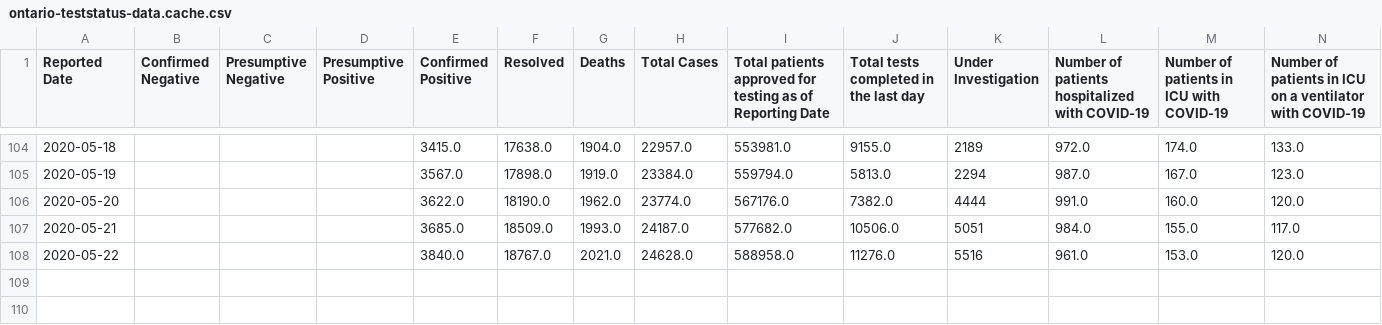
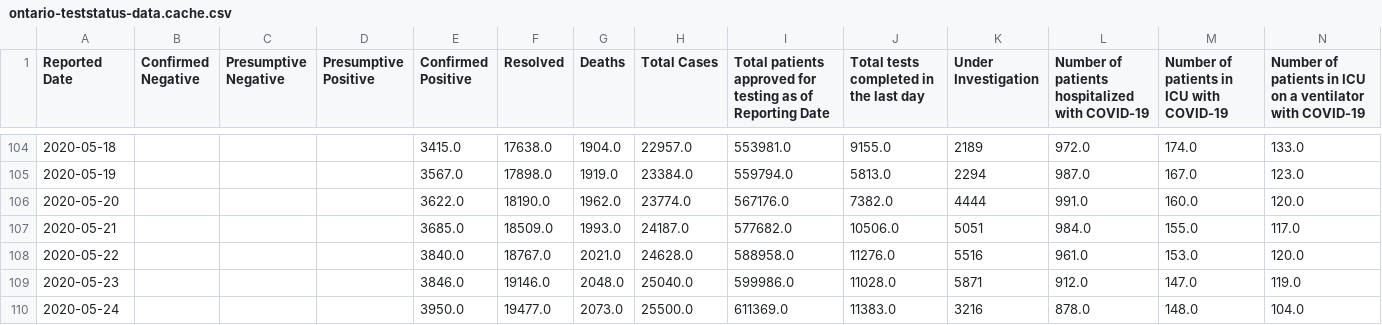
Before and after one commit to github/covid19-dashboard, a CSV file: _notebooks/data_files/ontario-teststatus-data.cache.csv, drawn as a sheet; only a part is shown, gaps mark what is left out.

```diff
--- a/_notebooks/data_files/ontario-teststatus-data.cache.csv
+++ b/_notebooks/data_files/ontario-teststatus-data.cache.csv
@@ -108 +108,3 @@ Reported Date,Confirmed Negative,Presumptive Negative,Presumptive Positive,Confi
 2020-05-22,,,,3840.0,18767.0,2021.0,24628.0,588958.0,11276.0,5516,961.0,153.0,120.0
+2020-05-23,,,,3846.0,19146.0,2048.0,25040.0,599986.0,11028.0,5871,912.0,147.0,119.0
+2020-05-24,,,,3950.0,19477.0,2073.0,25500.0,611369.0,11383.0,3216,878.0,148.0,104.0
```
Also changed, not shown: 1 other file.
